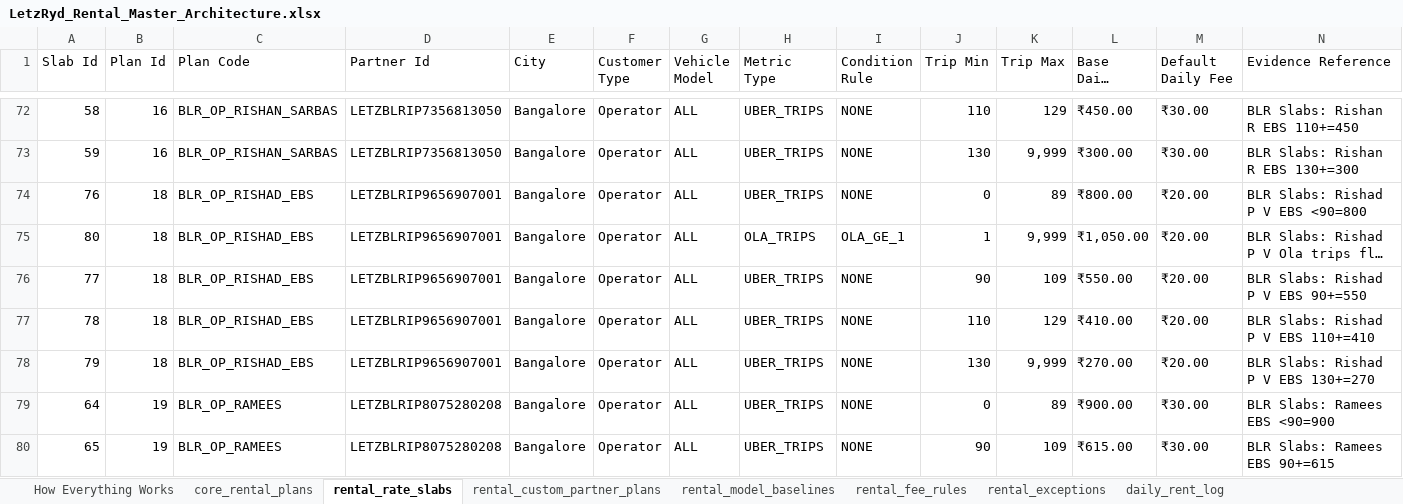
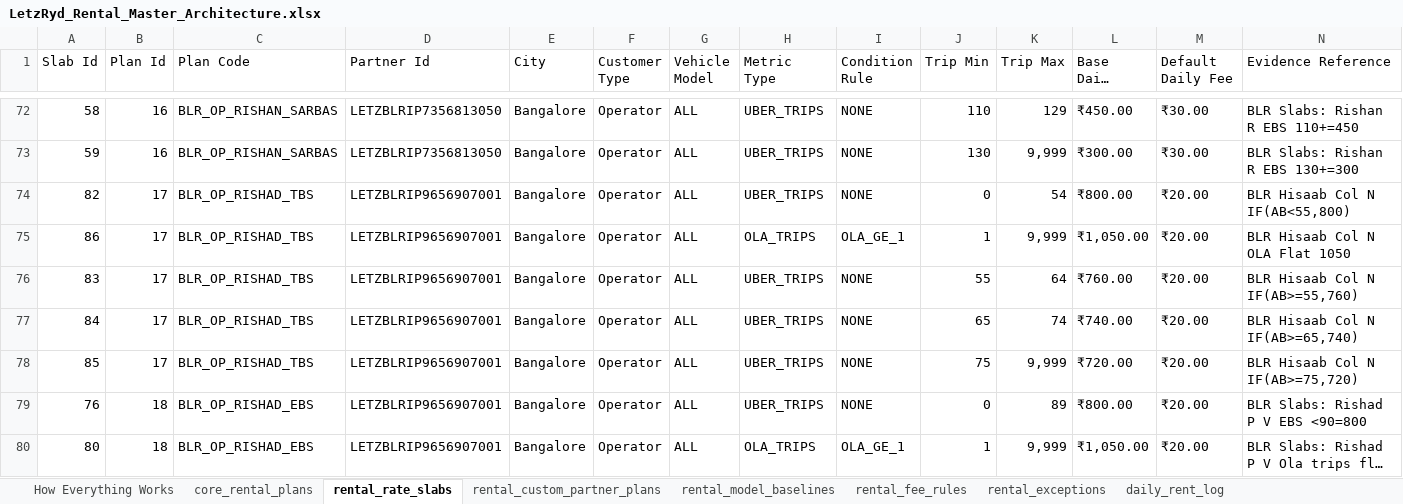
Before and after one commit to aayush-letzryd/backend, an Excel workbook: Rental Final Table/LetzRyd_Rental_Master_Architecture.xlsx, sheet rental_rate_slabs, drawn as a sheet; only a part is shown, gaps mark what is left out; the shorter side is filled out with more unchanged rows; long unchanged cells end in …; values as stored, in another font and other column widths than the file's, no cell formats; the diff covers the shown part only; the diff names each change by its address in the sheet, - before the commit and + after, or states it on an @@ line.

Commit message:
feat(rental-engine): anchor plan resolution in core_vehicle_allocation and core_daily_vehicle_status, deploy audited SP, export parity reports

```diff
--- a/Rental Final Table/LetzRyd_Rental_Master_Architecture.xlsx (sheet rental_rate_slabs)
+++ b/Rental Final Table/LetzRyd_Rental_Master_Architecture.xlsx (sheet rental_rate_slabs)
+row 74: 82 | 17 | BLR_OP_RISHAD_TBS | LETZBLRIP9656907001 | Bangalore | Operator | ALL | UBER_TRIPS | NONE | 0 | 54 | ₹800.00 | ₹20.00 | BLR Hisaab Col N IF(AB<55,800)
+row 75: 86 | 17 | BLR_OP_RISHAD_TBS | LETZBLRIP9656907001 | Bangalore | Operator | ALL | OLA_TRIPS | OLA_GE_1 | 1 | 9,999 | ₹1,050.00 | ₹20.00 | BLR Hisaab Col N OLA Flat 1050
+row 76: 83 | 17 | BLR_OP_RISHAD_TBS | LETZBLRIP9656907001 | Bangalore | Operator | ALL | UBER_TRIPS | NONE | 55 | 64 | ₹760.00 | ₹20.00 | BLR Hisaab Col N IF(AB>=55,760)
+row 77: 84 | 17 | BLR_OP_RISHAD_TBS | LETZBLRIP9656907001 | Bangalore | Operator | ALL | UBER_TRIPS | NONE | 65 | 74 | ₹740.00 | ₹20.00 | BLR Hisaab Col N IF(AB>=65,740)
+row 78: 85 | 17 | BLR_OP_RISHAD_TBS | LETZBLRIP9656907001 | Bangalore | Operator | ALL | UBER_TRIPS | NONE | 75 | 9,999 | ₹720.00 | ₹20.00 | BLR Hisaab Col N IF(AB>=75,720)
```
Also changed, not shown: 11 moved rows elsewhere in this sheet, sheet daily_rent_log, sheet rental_fee_rules, cell formats, Rental Final Table/LetzRyd_Rental_Master_Architecture_Complete.xlsx, 3 other files.
